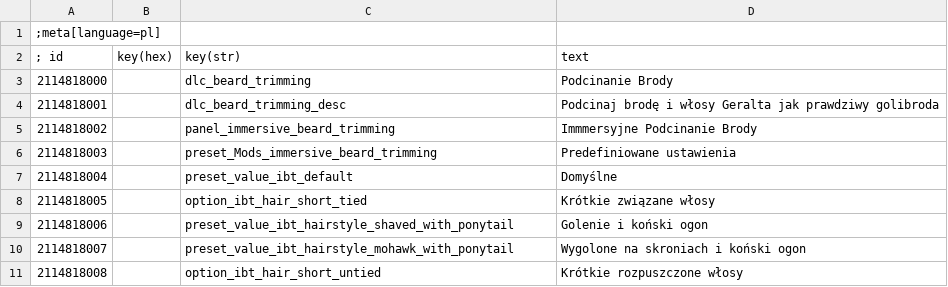
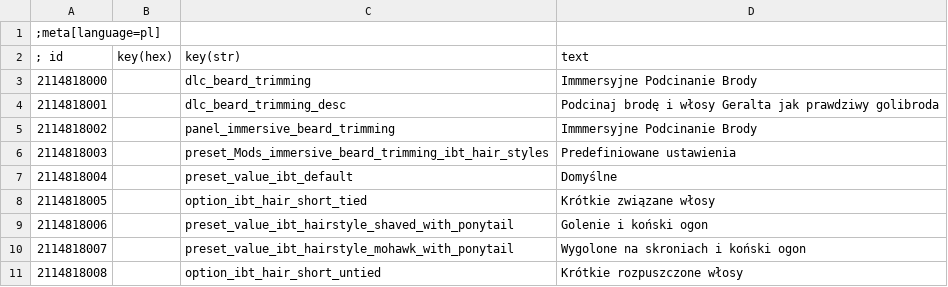
Before and after one commit to SpontanCombust/tw3-immersive-beard-trimming, a CSV file: strings/pl.csv, drawn as a sheet; only a part is shown; the diff covers the shown part only.

```diff
--- a/strings/pl.csv
+++ b/strings/pl.csv
@@ -2,6 +2,6 @@
 ; id | key(hex) | key(str) | text
-2114818000||dlc_beard_trimming|Podcinanie Brody
+2114818000||dlc_beard_trimming|Immmersyjne Podcinanie Brody
 2114818001||dlc_beard_trimming_desc|Podcinaj brodę i włosy Geralta jak prawdziwy golibroda
 2114818002||panel_immersive_beard_trimming|Immmersyjne Podcinanie Brody
-2114818003||preset_Mods_immersive_beard_trimming|Predefiniowane ustawienia
+2114818003||preset_Mods_immersive_beard_trimming_ibt_hair_styles|Predefiniowane ustawienia
 2114818004||preset_value_ibt_default|Domyślne
```
Also changed, not shown: 18 added rows and 16 edited cells elsewhere in this file, strings/en.csv, 1 other file.
